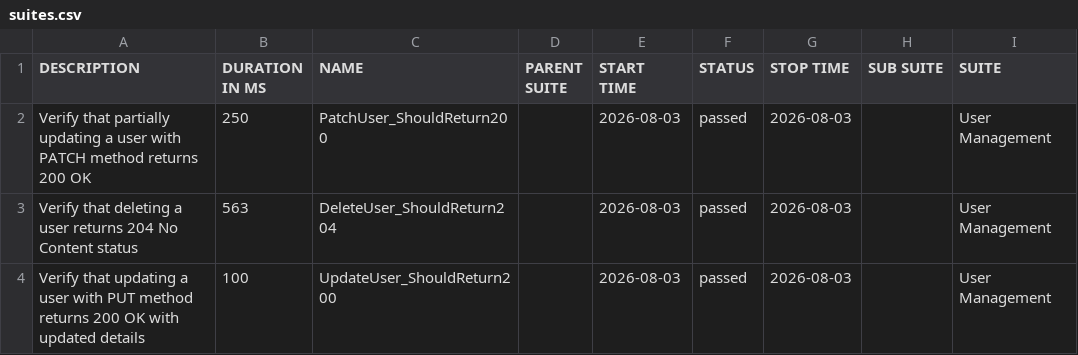
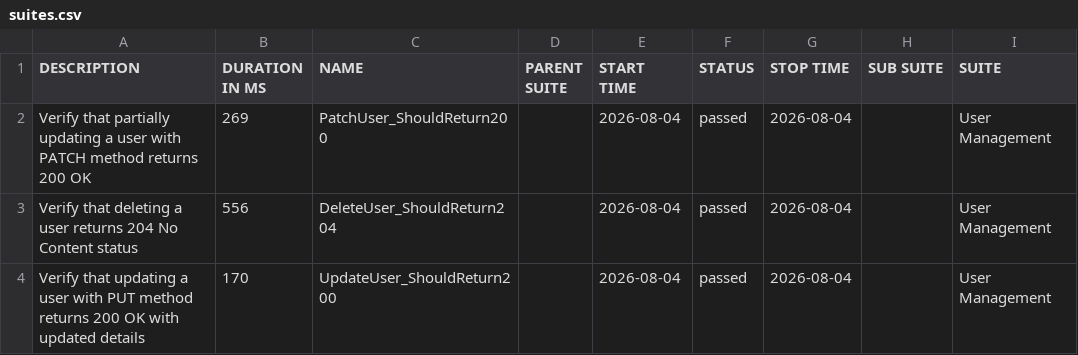
Before and after one commit to ITTVaidantGarg/Reqres-Api-GithubAction, a CSV file: regression/data/suites.csv, drawn as a sheet; only a part is shown; the diff names each change by its address in the sheet, - before the commit and + after, or states it on an @@ line.

```diff
--- a/regression/data/suites.csv
+++ b/regression/data/suites.csv
-B2 (DURATION IN MS): 250
+B2 (DURATION IN MS): 269
-E2:E4 (START TIME): 2026-08-03
+E2:E4 (START TIME): 2026-08-04
-G2:G4 (STOP TIME): 2026-08-03
+G2:G4 (STOP TIME): 2026-08-04
-B3 (DURATION IN MS): 563
+B3 (DURATION IN MS): 556
-B4 (DURATION IN MS): 100
+B4 (DURATION IN MS): 170
```
Also changed, not shown: 24 other files.
